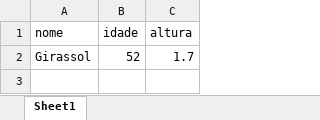
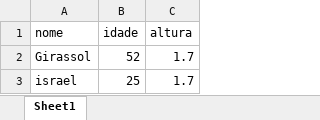
Before and after one commit to israalbuquerque/UC06_Algoritmo, an Excel workbook: aula12/cadastro_alunos.xlsx, sheet Sheet1, drawn as a sheet; values as stored, in another font and other column widths than the file's, no borders; the diff names each change by its address in the sheet, - before the commit and + after, or states it on an @@ line.

Commit message:
Nesta aula iniciamos o exercicio, sobre o banco TABAJARA.

```diff
--- a/aula12/cadastro_alunos.xlsx (sheet Sheet1)
+++ b/aula12/cadastro_alunos.xlsx (sheet Sheet1)
+row 3: israel | 25 | 1.7
```
Also changed, not shown: aula12/Alunos.xlsx, 2 other files.
